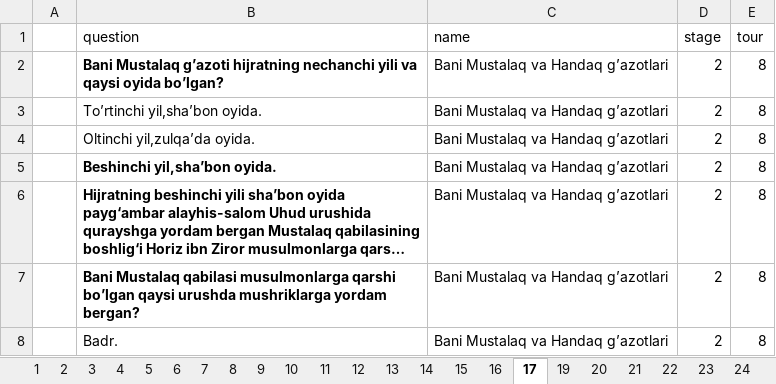
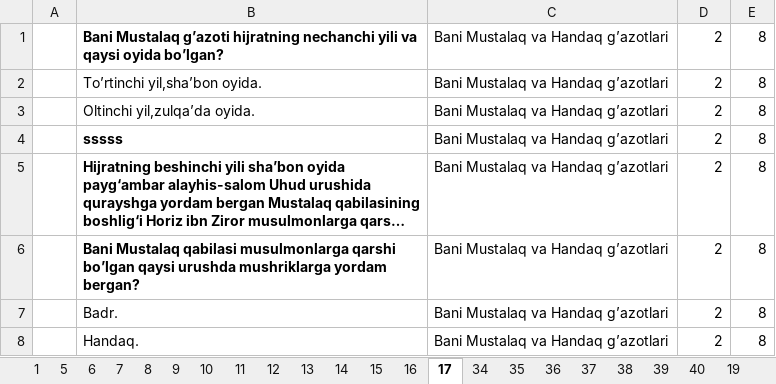
Before and after one commit to Timur2311/shams_quiz, an Excel workbook: media/questions/test.xlsx, sheet 17, drawn as a sheet; only a part is shown; the shorter side is filled out with more unchanged rows; long unchanged cells end in …; values as stored, in another font and other column widths than the file's, no borders; 1 other sheet too large or unreadable and not compared; removed rows and columns are numbered as before the commit, all else as after; the diff covers the shown part only; the diff names each change by its address in the sheet, - before the commit and + after, or states it on an @@ line.

```diff
--- a/media/questions/test.xlsx (sheet 17)
+++ b/media/questions/test.xlsx (sheet 17)
-row 1:  | question | name | stage | tour
-B4: Beshinchi yil,sha’bon oyida.
+B4: sssss
```
Also changed, not shown: 100 removed rows elsewhere in this sheet, sheet 1, sheet 34, sheet 28, sheet 10, sheet 5, sheet 32, 31 more sheets, other sheet tabs, 3 other files.
